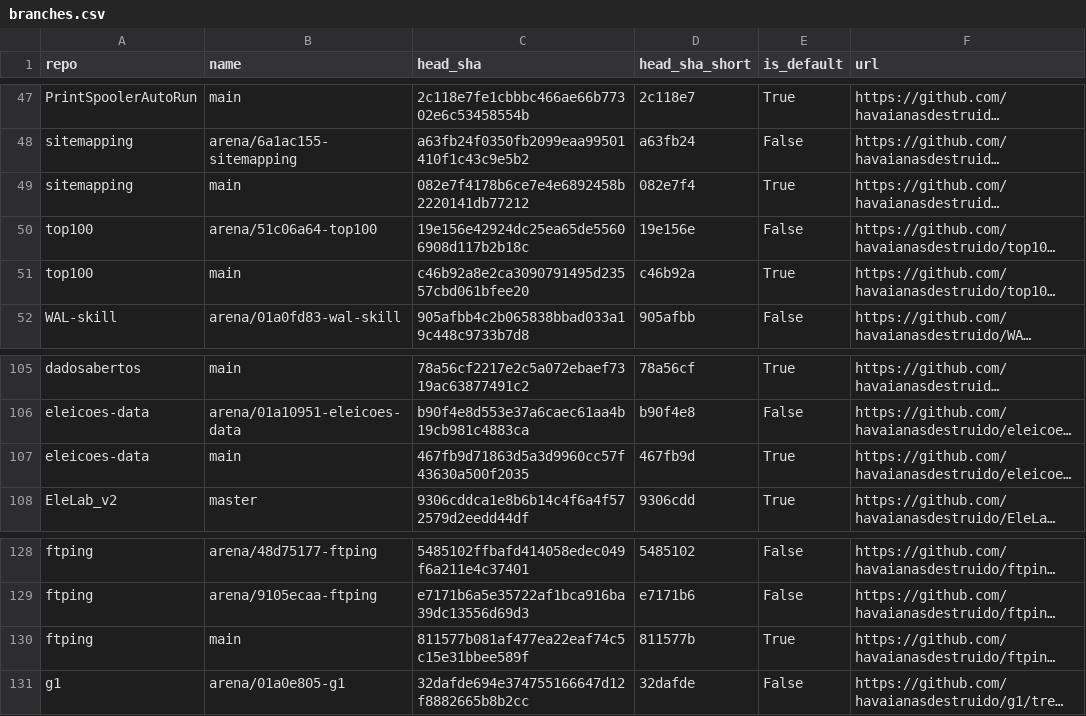
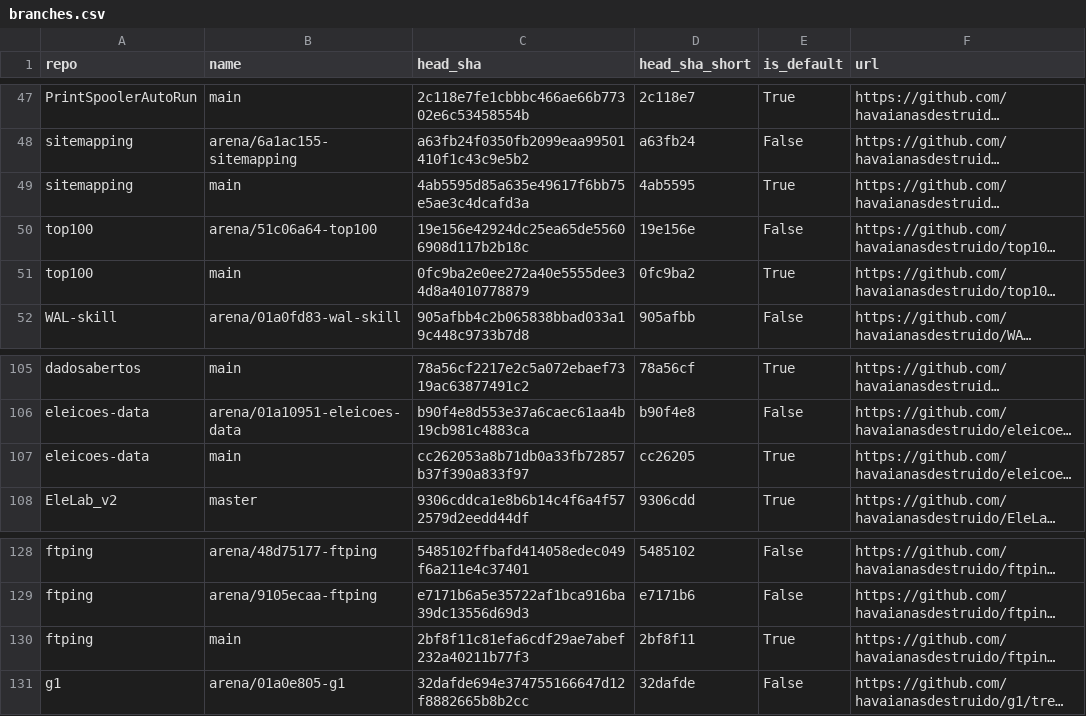
Before and after one commit to havaianasdestruido/sitemapping, a CSV file: reports/branches.csv, drawn as a sheet; only a part is shown, gaps mark what is left out; long unchanged cells end in …; the diff names each change by its address in the sheet, - before the commit and + after, or states it on an @@ line.

```diff
--- a/reports/branches.csv
+++ b/reports/branches.csv
-C49 (head_sha): 082e7f4178b6ce7e4e6892458b2220141db77212
+C49 (head_sha): 4ab5595d85a635e49617f6bb75e5ae3c4dcafd3a
-D49 (head_sha_short): 082e7f4
+D49 (head_sha_short): 4ab5595
-C51 (head_sha): c46b92a8e2ca3090791495d23557cbd061bfee20
+C51 (head_sha): 0fc9ba2e0ee272a40e5555dee34d8a4010778879
-D51 (head_sha_short): c46b92a
+D51 (head_sha_short): 0fc9ba2
-C107 (head_sha): 467fb9d71863d5a3d9960cc57f43630a500f2035
+C107 (head_sha): cc262053a8b71db0a33fb72857b37f390a833f97
-D107 (head_sha_short): 467fb9d
+D107 (head_sha_short): cc26205
-C130 (head_sha): 811577b081af477ea22eaf74c5c15e31bbee589f
+C130 (head_sha): 2bf8f11c81efa6cdf29ae7abef232a40211b77f3
-D130 (head_sha_short): 811577b
+D130 (head_sha_short): 2bf8f11
```
Also changed, not shown: reports/contributors.csv, reports/followers.csv, 17 other files.
